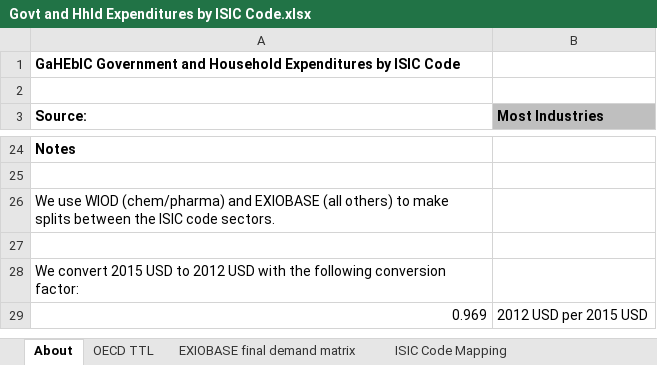
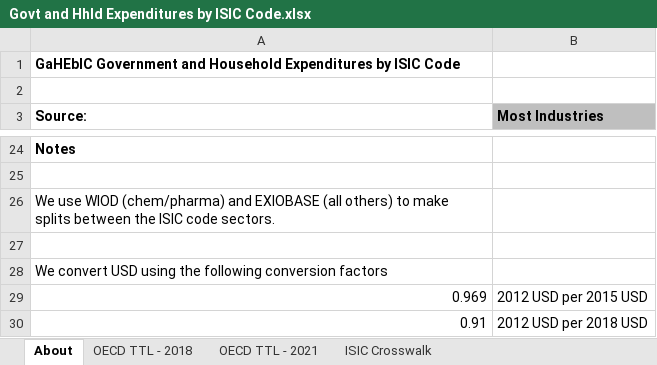
Before and after one commit to Energy-Innovation/eps-southkorea, an Excel workbook: InputData/io-model/GaHEbIC/Govt and Hhld Expenditures by ISIC Code.xlsx, sheet About, drawn as a sheet; only a part is shown, gaps mark what is left out; values as stored, in another font and other column widths than the file's, no borders; the diff names each change by its address in the sheet, - before the commit and + after, or states it on an @@ line.

Commit message:
IO edits to use OECD 2021 data

```diff
--- a/InputData/io-model/GaHEbIC/Govt and Hhld Expenditures by ISIC Code.xlsx (sheet About)
+++ b/InputData/io-model/GaHEbIC/Govt and Hhld Expenditures by ISIC Code.xlsx (sheet About)
-sheet tab: OECD TTL
+sheet tab: OECD TTL - 2018
+sheet tab: OECD TTL - 2021
+sheet tab: ISIC Crosswalk
-A28 (Source:): We convert 2015 USD to 2012 USD with the following conversion factor:
+A28 (Source:): We convert USD using the following conversion factors
+row 30: 0.91 | 2012 USD per 2018 USD
```
Also changed, not shown: sheet GaHEbIC-household, sheet GaHEbIC-government, other sheet tabs, InputData/io-model/BObIC/BAU Output by ISIC Code.xlsx, 12 other files.
